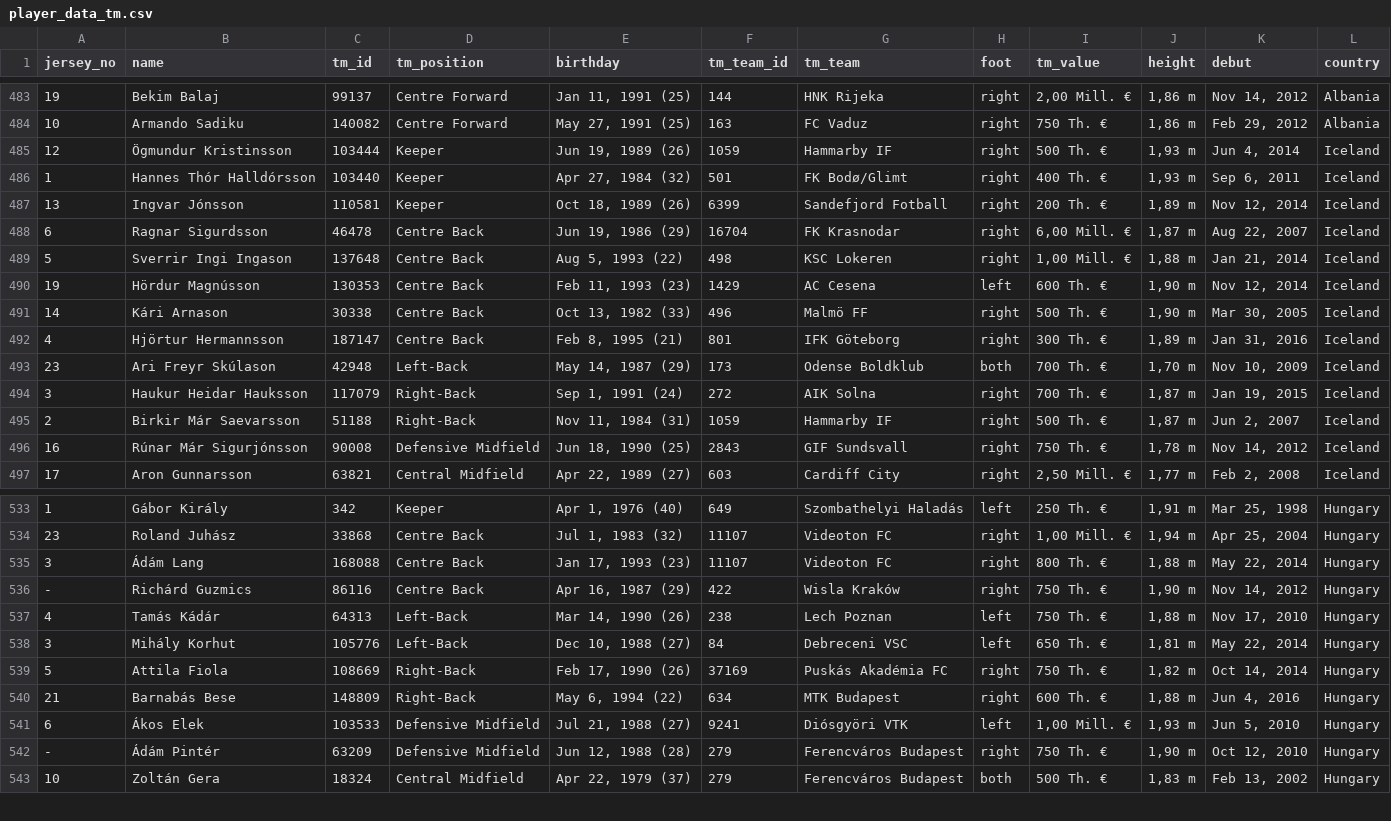
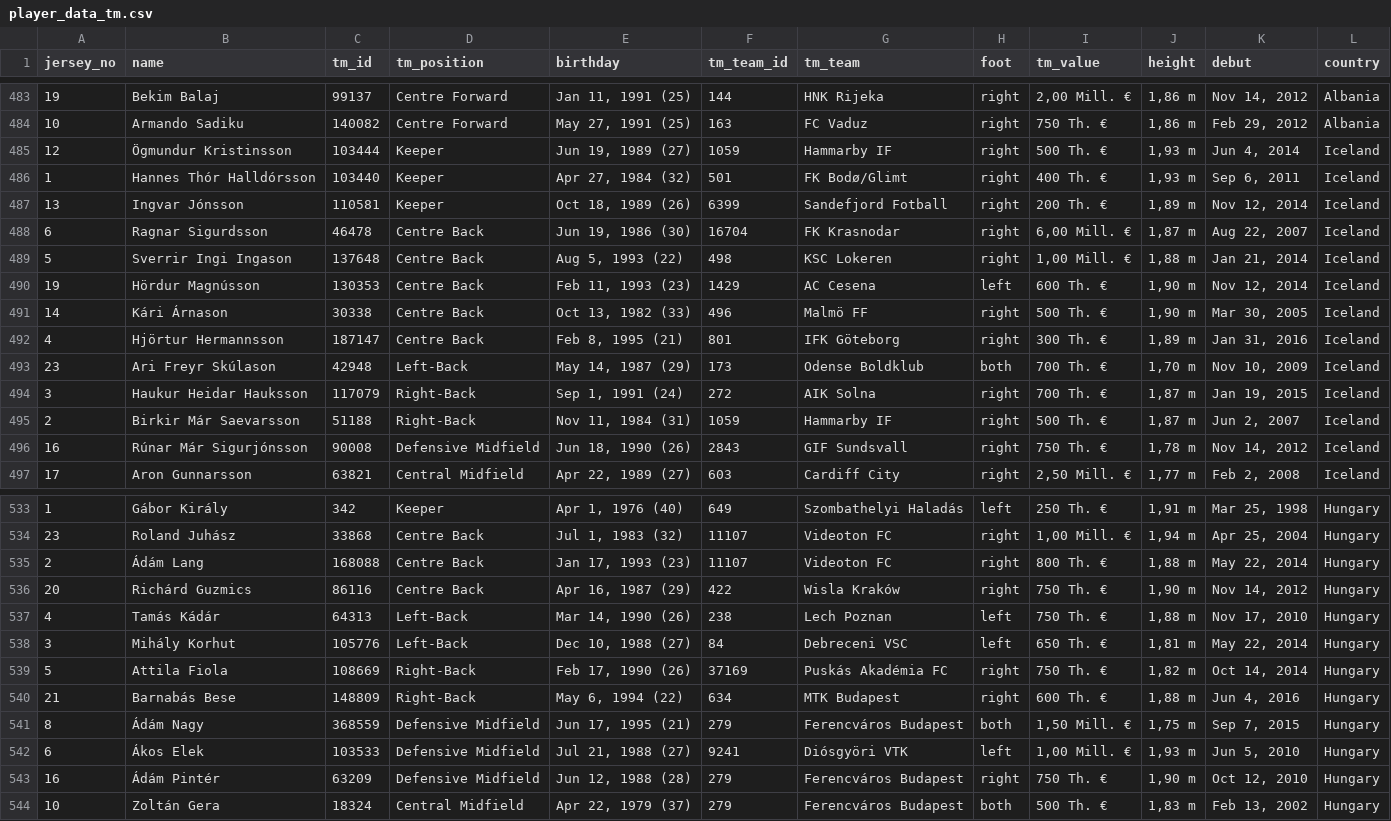
Before and after one commit to lullrich/uefa2016, a CSV file: data/player_data_tm.csv, drawn as a sheet; only a part is shown, gaps mark what is left out; the diff covers the shown part only.

```diff
--- a/data/player_data_tm.csv
+++ b/data/player_data_tm.csv
@@ -484,9 +484,9 @@
 "10","Armando Sadiku","140082","Centre Forward","May 27, 1991 (25)","163","FC Vaduz","right","750 Th. €  ","1,86 m","Feb 29, 2012","Albania"
-"12","Ögmundur Kristinsson","103444","Keeper","Jun 19, 1989 (26)","1059","Hammarby IF","right","500 Th. €  ","1,93 m","Jun 4, 2014","Iceland"
+"12","Ögmundur Kristinsson","103444","Keeper","Jun 19, 1989 (27)","1059","Hammarby IF","right","500 Th. €  ","1,93 m","Jun 4, 2014","Iceland"
 "1","Hannes Thór Halldórsson","103440","Keeper","Apr 27, 1984 (32)","501","FK Bodø/Glimt","right","400 Th. €  ","1,93 m","Sep 6, 2011","Iceland"
 "13","Ingvar Jónsson","110581","Keeper","Oct 18, 1989 (26)","6399","Sandefjord Fotball","right","200 Th. €  ","1,89 m","Nov 12, 2014","Iceland"
-"6","Ragnar Sigurdsson","46478","Centre Back","Jun 19, 1986 (29)","16704","FK Krasnodar","right","6,00 Mill. €  ","1,87 m","Aug 22, 2007","Iceland"
+"6","Ragnar Sigurdsson","46478","Centre Back","Jun 19, 1986 (30)","16704","FK Krasnodar","right","6,00 Mill. €  ","1,87 m","Aug 22, 2007","Iceland"
 "5","Sverrir Ingi Ingason","137648","Centre Back","Aug 5, 1993 (22)","498","KSC Lokeren","right","1,00 Mill. €  ","1,88 m","Jan 21, 2014","Iceland"
 "19","Hördur Magnússon","130353","Centre Back","Feb 11, 1993 (23)","1429","AC Cesena","left","600 Th. €  ","1,90 m","Nov 12, 2014","Iceland"
-"14","Kári Arnason","30338","Centre Back","Oct 13, 1982 (33)","496","Malmö FF","right","500 Th. €  ","1,90 m","Mar 30, 2005","Iceland"
+"14","Kári Árnason","30338","Centre Back","Oct 13, 1982 (33)","496","Malmö FF","right","500 Th. €  ","1,90 m","Mar 30, 2005","Iceland"
 "4","Hjörtur Hermannsson","187147","Centre Back","Feb 8, 1995 (21)","801","IFK Göteborg","right","300 Th. €  ","1,89 m","Jan 31, 2016","Iceland"
@@ -495,3 +495,3 @@
 "2","Birkir Már Saevarsson","51188","Right-Back","Nov 11, 1984 (31)","1059","Hammarby IF","right","500 Th. €  ","1,87 m","Jun 2, 2007","Iceland"
-"16","Rúnar Már Sigurjónsson","90008","Defensive Midfield","Jun 18, 1990 (25)","2843","GIF Sundsvall","right","750 Th. €  ","1,78 m","Nov 14, 2012","Iceland"
+"16","Rúnar Már Sigurjónsson","90008","Defensive Midfield","Jun 18, 1990 (26)","2843","GIF Sundsvall","right","750 Th. €  ","1,78 m","Nov 14, 2012","Iceland"
 "17","Aron Gunnarsson","63821","Central Midfield","Apr 22, 1989 (27)","603","Cardiff City","right","2,50 Mill. €  ","1,77 m","Feb 2, 2008","Iceland"
@@ -534,4 +534,4 @@
 "23","Roland Juhász","33868","Centre Back","Jul 1, 1983 (32)","11107","Videoton FC","right","1,00 Mill. €  ","1,94 m","Apr 25, 2004","Hungary"
-"3","Ádám Lang","168088","Centre Back","Jan 17, 1993 (23)","11107","Videoton FC","right","800 Th. €  ","1,88 m","May 22, 2014","Hungary"
-"-","Richárd Guzmics","86116","Centre Back","Apr 16, 1987 (29)","422","Wisla Kraków","right","750 Th. €  ","1,90 m","Nov 14, 2012","Hungary"
+"2","Ádám Lang","168088","Centre Back","Jan 17, 1993 (23)","11107","Videoton FC","right","800 Th. €  ","1,88 m","May 22, 2014","Hungary"
+"20","Richárd Guzmics","86116","Centre Back","Apr 16, 1987 (29)","422","Wisla Kraków","right","750 Th. €  ","1,90 m","Nov 14, 2012","Hungary"
 "4","Tamás Kádár","64313","Left-Back","Mar 14, 1990 (26)","238","Lech Poznan","left","750 Th. €  ","1,88 m","Nov 17, 2010","Hungary"
@@ -540,4 +540,5 @@
 "21","Barnabás Bese","148809","Right-Back","May 6, 1994 (22)","634","MTK Budapest","right","600 Th. €  ","1,88 m","Jun 4, 2016","Hungary"
+"8","Ádám Nagy","368559","Defensive Midfield","Jun 17, 1995 (21)","279","Ferencváros Budapest","both","1,50 Mill. €  ","1,75 m","Sep 7, 2015","Hungary"
 "6","Ákos Elek","103533","Defensive Midfield","Jul 21, 1988 (27)","9241","Diósgyöri VTK","left","1,00 Mill. €  ","1,93 m","Jun 5, 2010","Hungary"
-"-","Ádám Pintér","63209","Defensive Midfield","Jun 12, 1988 (28)","279","Ferencváros Budapest","right","750 Th. €  ","1,90 m","Oct 12, 2010","Hungary"
+"16","Ádám Pintér","63209","Defensive Midfield","Jun 12, 1988 (28)","279","Ferencváros Budapest","right","750 Th. €  ","1,90 m","Oct 12, 2010","Hungary"
 "10","Zoltán Gera","18324","Central Midfield","Apr 22, 1979 (37)","279","Ferencváros Budapest","both","500 Th. €  ","1,83 m","Feb 13, 2002","Hungary"
```
Also changed, not shown: 2 edited cells elsewhere in this file, data/player_data.csv, data/player_data_tidied.csv, 11 other files.
